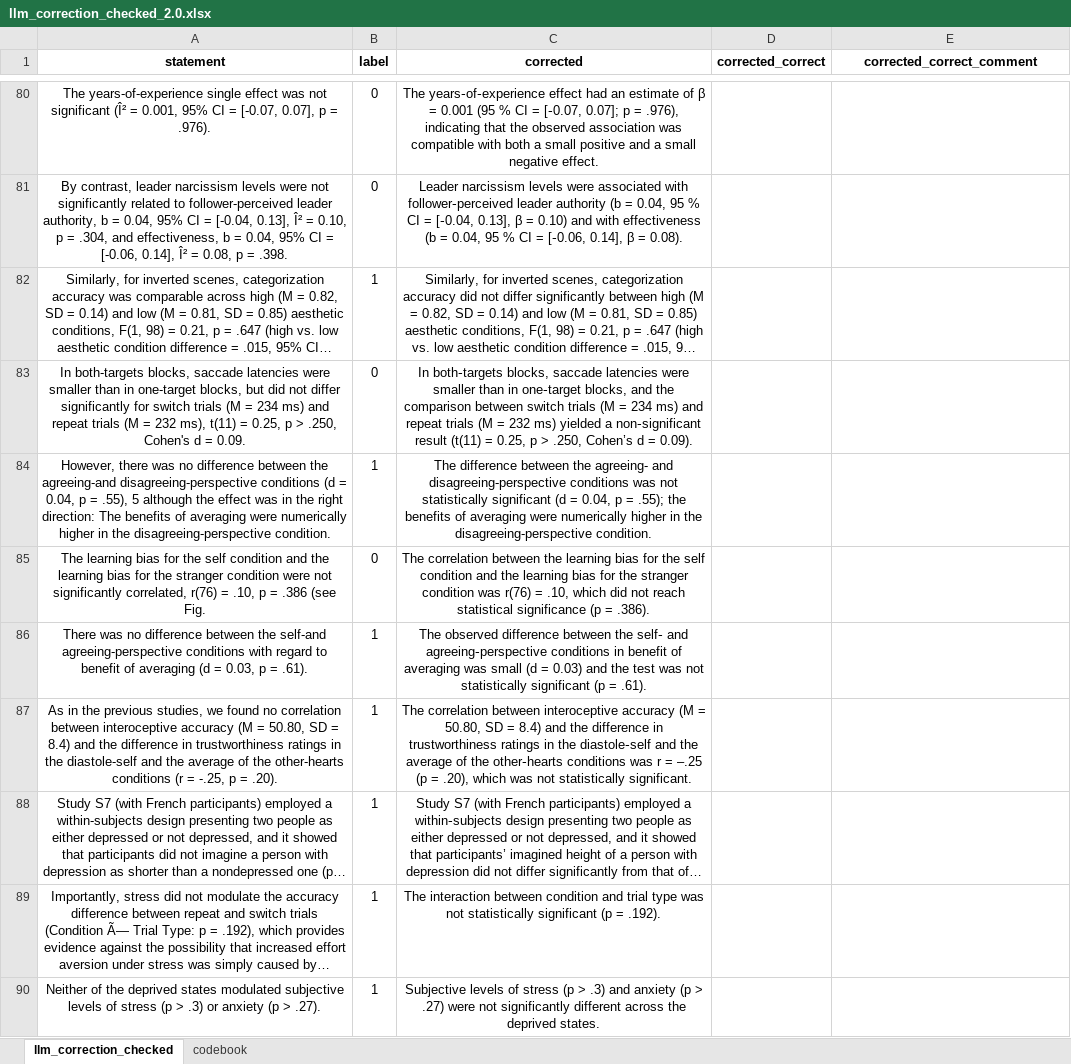
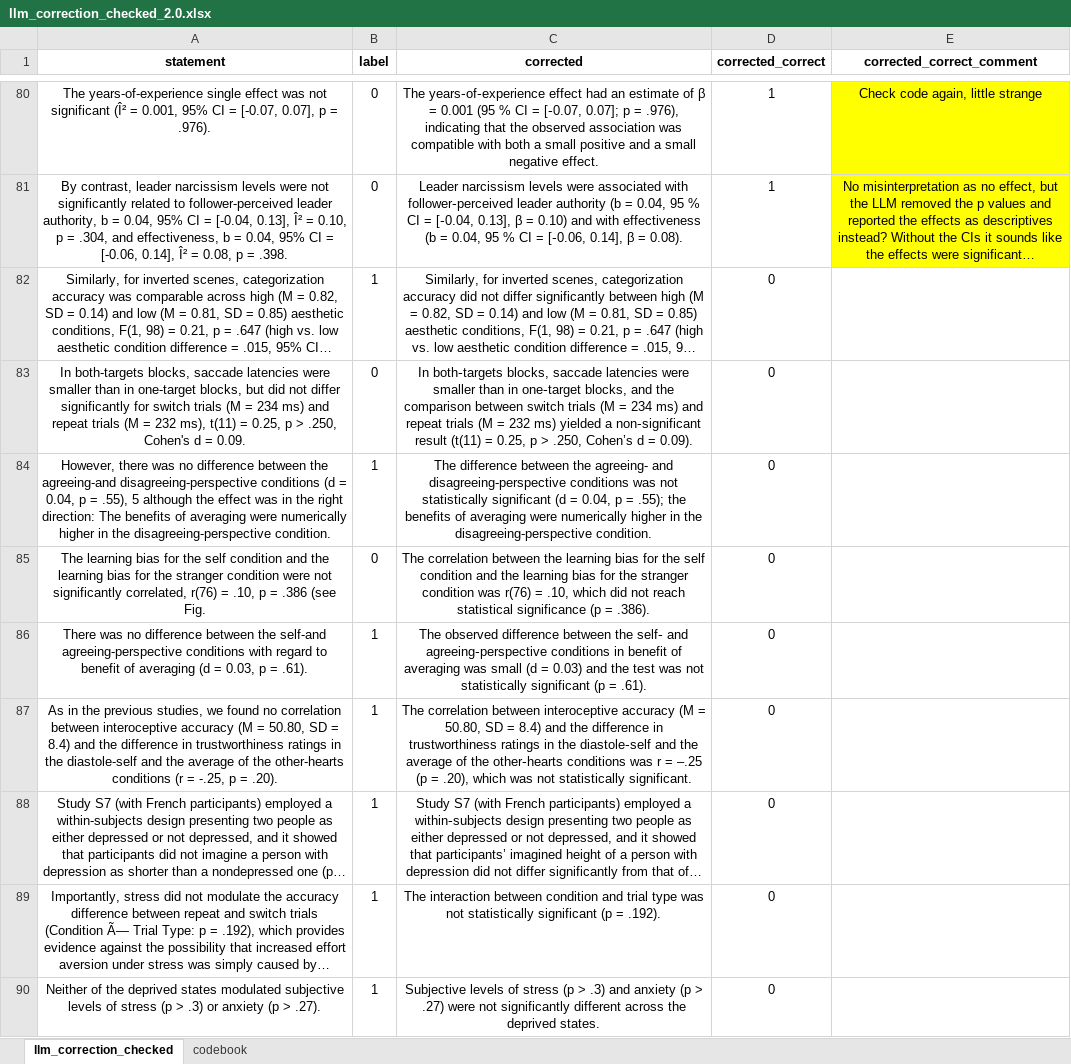
Before and after one commit to Raphael-Merz/nonsig-master-thesis, an Excel workbook: data/llm_correction_check/llm_correction_checked_2.0.xlsx, sheet llm_correction_checked, drawn as a sheet; only a part is shown, gaps mark what is left out; long unchanged cells end in …; values as stored, in another font and other column widths than the file's, no borders; the diff covers the shown part only; the diff names each change by its address in the sheet, - before the commit and + after, or states it on an @@ line.

Commit message:
Finished labeling LLM_corrections_check v2.0

```diff
--- a/data/llm_correction_check/llm_correction_checked_2.0.xlsx (sheet llm_correction_checked)
+++ b/data/llm_correction_check/llm_correction_checked_2.0.xlsx (sheet llm_correction_checked)
-D80:D81 (corrected_correct): (empty)
+D80:D81 (corrected_correct): 1
-E80 (corrected_correct_comment): (empty)
+E80 (corrected_correct_comment): Check code again, little strange
-E80:E81 fill: none
+E80:E81 fill: #FFFF00
-E81 (corrected_correct_comment): (empty)
+E81 (corrected_correct_comment): No misinterpretation as no effect, but the LLM removed the p values and reported the effects as descriptives instead? Without the CIs it sounds like the effects were significant…
-D82:D90 (corrected_correct): (empty)
+D82:D90 (corrected_correct): 0
```
Also changed, not shown: 44 edited cells and cell formats elsewhere in this sheet.
